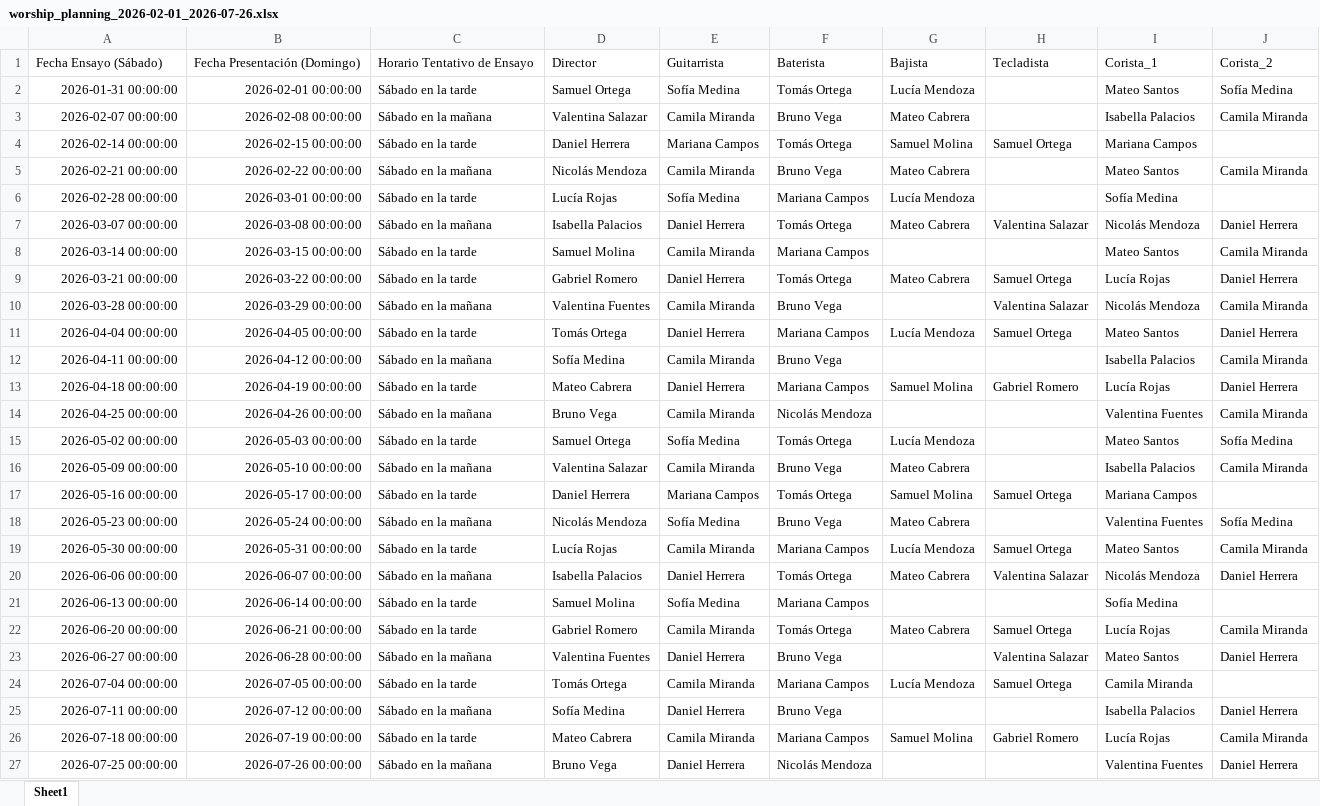
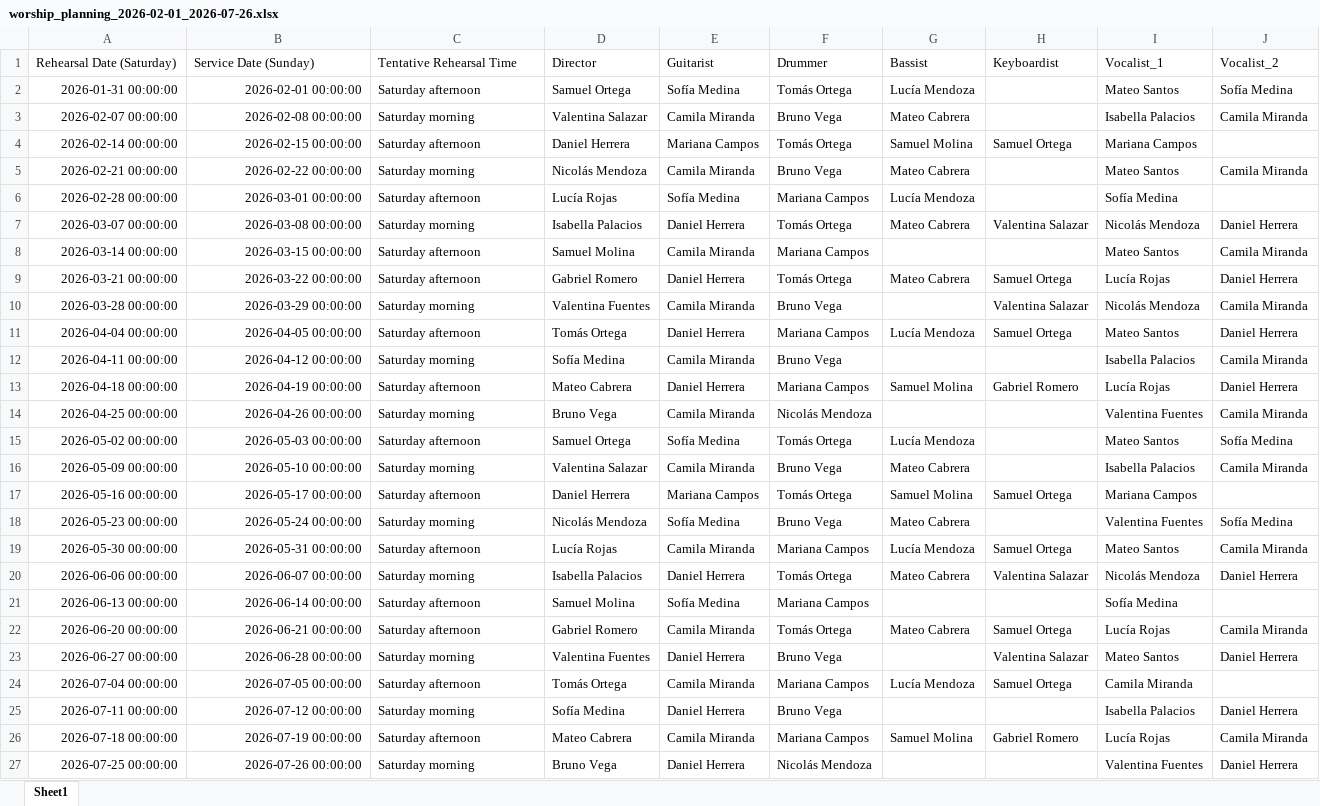
Before and after one commit to AndresEdSu/Worship_planning, an Excel workbook: outputs/worship_planning_2026-02-01_2026-07-26.xlsx, sheet Sheet1, drawn as a sheet; values as stored, in another font and other column widths than the file's, no borders; removed rows and columns are numbered as before the commit, all else as after; the diff names each change by its address in the sheet, - before the commit and + after, or states it on an @@ line.

```diff
--- a/outputs/worship_planning_2026-02-01_2026-07-26.xlsx (sheet Sheet1)
+++ b/outputs/worship_planning_2026-02-01_2026-07-26.xlsx (sheet Sheet1)
-row 1: Fecha Ensayo (Sábado) | Fecha Presentación (Domingo) | Horario Tentativo de Ensayo | Director | Guitarrista | Baterista | Bajista | Tecladista | Corista_1 | Corista_2
+row 1: Rehearsal Date (Saturday) | Service Date (Sunday) | Tentative Rehearsal Time | Director | Guitarist | Drummer | Bassist | Keyboardist | Vocalist_1 | Vocalist_2
-C2: Sábado en la tarde
+C2: Saturday afternoon
-C3: Sábado en la mañana
+C3: Saturday morning
-C4: Sábado en la tarde
+C4: Saturday afternoon
-C5: Sábado en la mañana
+C5: Saturday morning
-C6: Sábado en la tarde
+C6: Saturday afternoon
-C7: Sábado en la mañana
+C7: Saturday morning
-C8:C9: Sábado en la tarde
+C8:C9: Saturday afternoon
-C10: Sábado en la mañana
+C10: Saturday morning
-C11: Sábado en la tarde
+C11: Saturday afternoon
-C12: Sábado en la mañana
+C12: Saturday morning
-C13: Sábado en la tarde
+C13: Saturday afternoon
-C14: Sábado en la mañana
+C14: Saturday morning
-C15: Sábado en la tarde
+C15: Saturday afternoon
-C16: Sábado en la mañana
+C16: Saturday morning
-C17: Sábado en la tarde
+C17: Saturday afternoon
-C18: Sábado en la mañana
+C18: Saturday morning
-C19: Sábado en la tarde
+C19: Saturday afternoon
-C20: Sábado en la mañana
+C20: Saturday morning
-C21:C22: Sábado en la tarde
+C21:C22: Saturday afternoon
-C23: Sábado en la mañana
+C23: Saturday morning
-C24: Sábado en la tarde
+C24: Saturday afternoon
-C25: Sábado en la mañana
+C25: Saturday morning
-C26: Sábado en la tarde
+C26: Saturday afternoon
-C27: Sábado en la mañana
+C27: Saturday morning
```
Also changed, not shown: outputs/worship_planning_2026-08-02_2027-01-24.xlsx, 27 other files.
